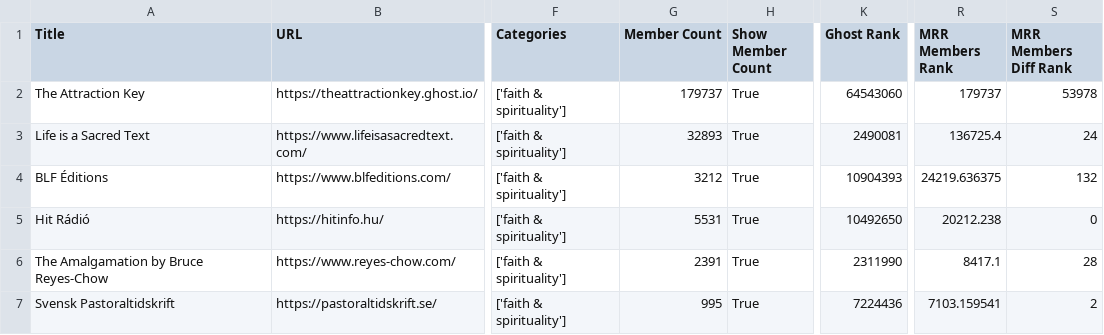
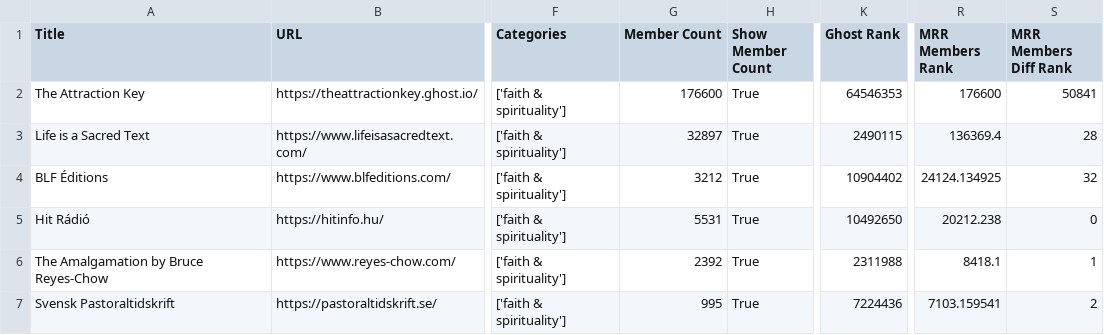
Before and after one commit to TheBoatyMcBoatFace/explore-ghosts, a CSV file: output/faith.csv, drawn as a sheet; only a part is shown, gaps mark what is left out; the diff covers the shown part only; the diff names each change by its address in the sheet, - before the commit and + after, or states it on an @@ line.

```diff
--- a/output/faith.csv
+++ b/output/faith.csv
-G2 (Member Count): 179737
+G2 (Member Count): 176600
-K2 (Ghost Rank): 64543060
+K2 (Ghost Rank): 64546353
-R2 (MRR Members Rank): 179737
+R2 (MRR Members Rank): 176600
-S2 (MRR Members Diff Rank): 53978
+S2 (MRR Members Diff Rank): 50841
-G3 (Member Count): 32893
+G3 (Member Count): 32897
-K3 (Ghost Rank): 2490081
+K3 (Ghost Rank): 2490115
-R3 (MRR Members Rank): 136725.4
+R3 (MRR Members Rank): 136369.4
-S3 (MRR Members Diff Rank): 24
+S3 (MRR Members Diff Rank): 28
-K4 (Ghost Rank): 10904393
+K4 (Ghost Rank): 10904402
-R4 (MRR Members Rank): 24219.636375
+R4 (MRR Members Rank): 24124.134925
-S4 (MRR Members Diff Rank): 132
+S4 (MRR Members Diff Rank): 32
-G6 (Member Count): 2391
+G6 (Member Count): 2392
-K6 (Ghost Rank): 2311990
+K6 (Ghost Rank): 2311988
-R6 (MRR Members Rank): 8417.1
+R6 (MRR Members Rank): 8418.1
-S6 (MRR Members Diff Rank): 28
+S6 (MRR Members Diff Rank): 1
```
Also changed, not shown: 3 added rows, 2 removed rows and 22 edited cells elsewhere in this file, output/art.csv, output/fiction.csv, 29 other files.
